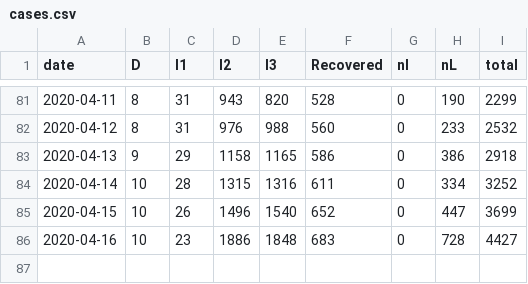
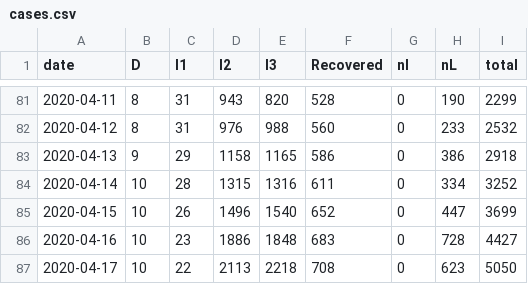
Before and after one commit to eunices/shiny-server, a CSV file: public-apps/covid19/cases.csv, drawn as a sheet; only a part is shown, gaps mark what is left out.

Commit message:
[EJYS] Add cases

```diff
--- a/public-apps/covid19/cases.csv
+++ b/public-apps/covid19/cases.csv
@@ -86 +86,2 @@ date, D, I1, I2, I3, Recovered, nI, nL, total
 2020-04-16,10,23,1886,1848,683,0,728,4427
+2020-04-17,10,22,2113,2218,708,0,623,5050
```
Also changed, not shown: 1 other file.
